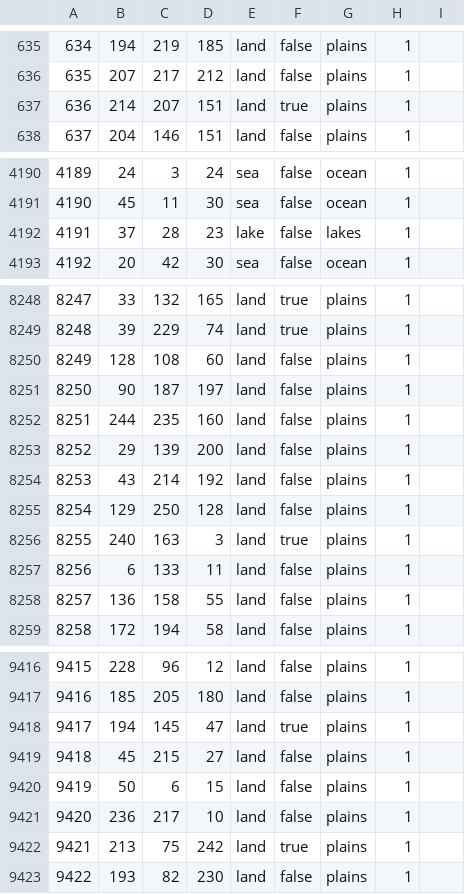
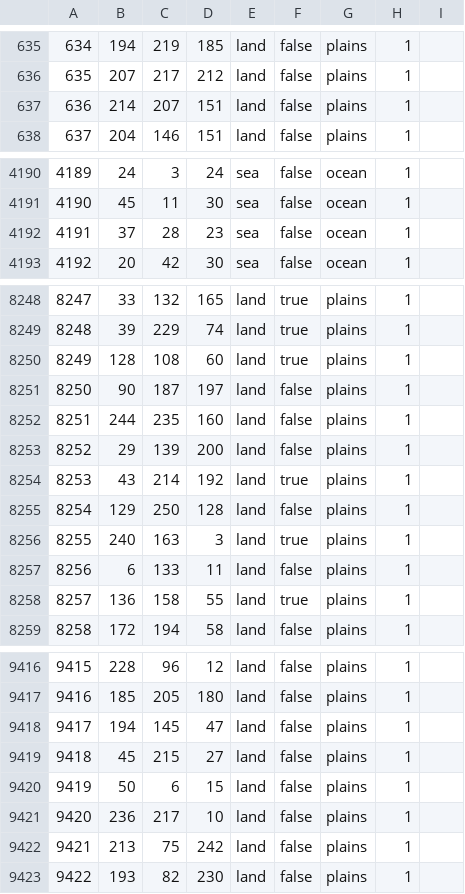
Before and after one commit to Yemven/thelastdaysofpoland, a CSV file: map/definition.csv, drawn as a sheet; only a part is shown, gaps mark what is left out; the diff covers the shown part only.

```diff
--- a/map/definition.csv
+++ b/map/definition.csv
@@ -636,3 +636,3 @@
 635;207;217;212;land;false;plains;1;
-636;214;207;151;land;true;plains;1;
+636;214;207;151;land;false;plains;1;
 637;204;146;151;land;false;plains;1;
@@ -4191,3 +4191,3 @@
 4190;45;11;30;sea;false;ocean;1;
-4191;37;28;23;lake;false;lakes;1;
+4191;37;28;23;sea;false;ocean;1;
 4192;20;42;30;sea;false;ocean;1;
@@ -8249,3 +8249,3 @@
 8248;39;229;74;land;true;plains;1;
-8249;128;108;60;land;false;plains;1;
+8249;128;108;60;land;true;plains;1;
 8250;90;187;197;land;false;plains;1;
@@ -8253,3 +8253,3 @@
 8252;29;139;200;land;false;plains;1;
-8253;43;214;192;land;false;plains;1;
+8253;43;214;192;land;true;plains;1;
 8254;129;250;128;land;false;plains;1;
@@ -8257,3 +8257,3 @@
 8256;6;133;11;land;false;plains;1;
-8257;136;158;55;land;false;plains;1;
+8257;136;158;55;land;true;plains;1;
 8258;172;194;58;land;false;plains;1;
@@ -9417,3 +9417,3 @@
 9416;185;205;180;land;false;plains;1;
-9417;194;145;47;land;true;plains;1;
+9417;194;145;47;land;false;plains;1;
 9418;45;215;27;land;false;plains;1;
@@ -9421,3 +9421,3 @@
 9420;236;217;10;land;false;plains;1;
-9421;213;75;242;land;true;plains;1;
+9421;213;75;242;land;false;plains;1;
 9422;193;82;230;land;false;plains;1;
```
Also changed, not shown: 12 edited cells elsewhere in this file, 2 other files.
